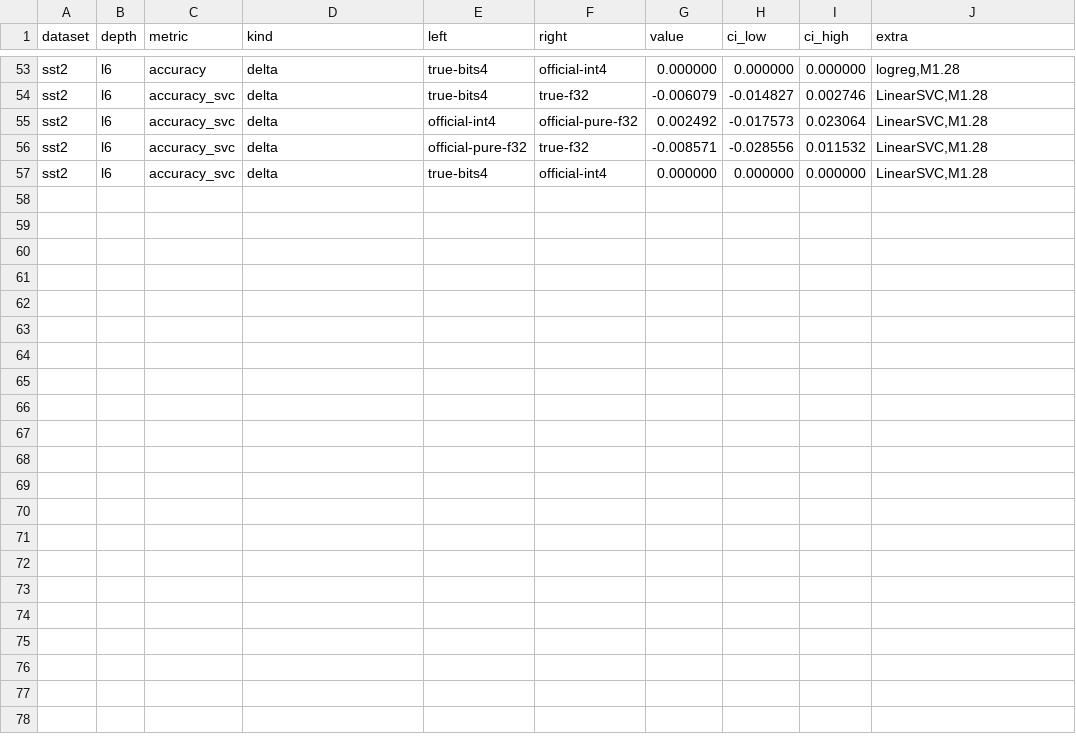
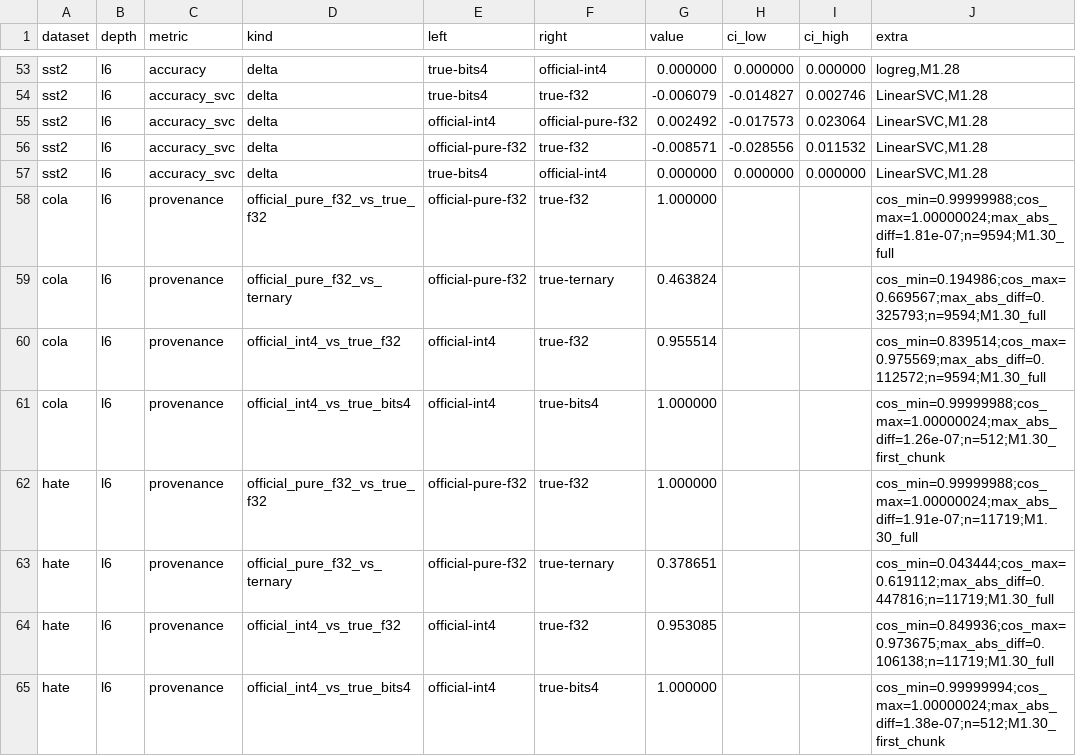
Before and after one commit to bfxh/trit, a TSV file: docs/research/data/wsp-classify-baseline-audit.tsv, drawn as a sheet; only a part is shown, gaps mark what is left out.

Commit message:
docs(wsp): confirm CoLA/hate L6 f32 baseline (M1.30)

```diff
--- a/docs/research/data/wsp-classify-baseline-audit.tsv
+++ b/docs/research/data/wsp-classify-baseline-audit.tsv
@@ -57 +57,9 @@ sst2	l6	accuracy_svc	delta	official-pure-f32	true-f32	-0.008571	-0.028556	0.0115
 sst2	l6	accuracy_svc	delta	true-bits4	official-int4	0.000000	0.000000	0.000000	LinearSVC,M1.28
+cola	l6	provenance	official_pure_f32_vs_true_f32	official-pure-f32	true-f32	1.000000			cos_min=0.99999988;cos_max=1.00000024;max_abs_diff=1.81e-07;n=9594;M1.30_full
+cola	l6	provenance	official_pure_f32_vs_ternary	official-pure-f32	true-ternary	0.463824			cos_min=0.194986;cos_max=0.669567;max_abs_diff=0.325793;n=9594;M1.30_full
+cola	l6	provenance	official_int4_vs_true_f32	official-int4	true-f32	0.955514			cos_min=0.839514;cos_max=0.975569;max_abs_diff=0.112572;n=9594;M1.30_full
+cola	l6	provenance	official_int4_vs_true_bits4	official-int4	true-bits4	1.000000			cos_min=0.99999988;cos_max=1.00000024;max_abs_diff=1.26e-07;n=512;M1.30_first_chunk
+hate	l6	provenance	official_pure_f32_vs_true_f32	official-pure-f32	true-f32	1.000000			cos_min=0.99999988;cos_max=1.00000024;max_abs_diff=1.91e-07;n=11719;M1.30_full
+hate	l6	provenance	official_pure_f32_vs_ternary	official-pure-f32	true-ternary	0.378651			cos_min=0.043444;cos_max=0.619112;max_abs_diff=0.447816;n=11719;M1.30_full
+hate	l6	provenance	official_int4_vs_true_f32	official-int4	true-f32	0.953085			cos_min=0.849936;cos_max=0.973675;max_abs_diff=0.106138;n=11719;M1.30_full
+hate	l6	provenance	official_int4_vs_true_bits4	official-int4	true-bits4	1.000000			cos_min=0.99999994;cos_max=1.00000024;max_abs_diff=1.38e-07;n=512;M1.30_first_chunk
```
Also changed, not shown: 4 other files.
